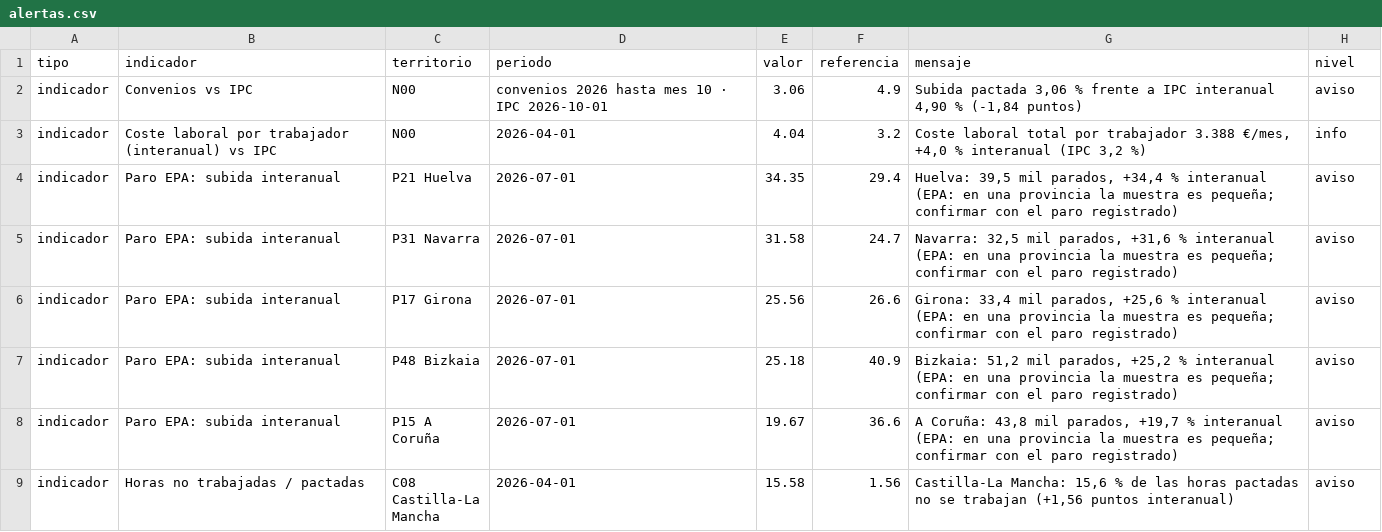
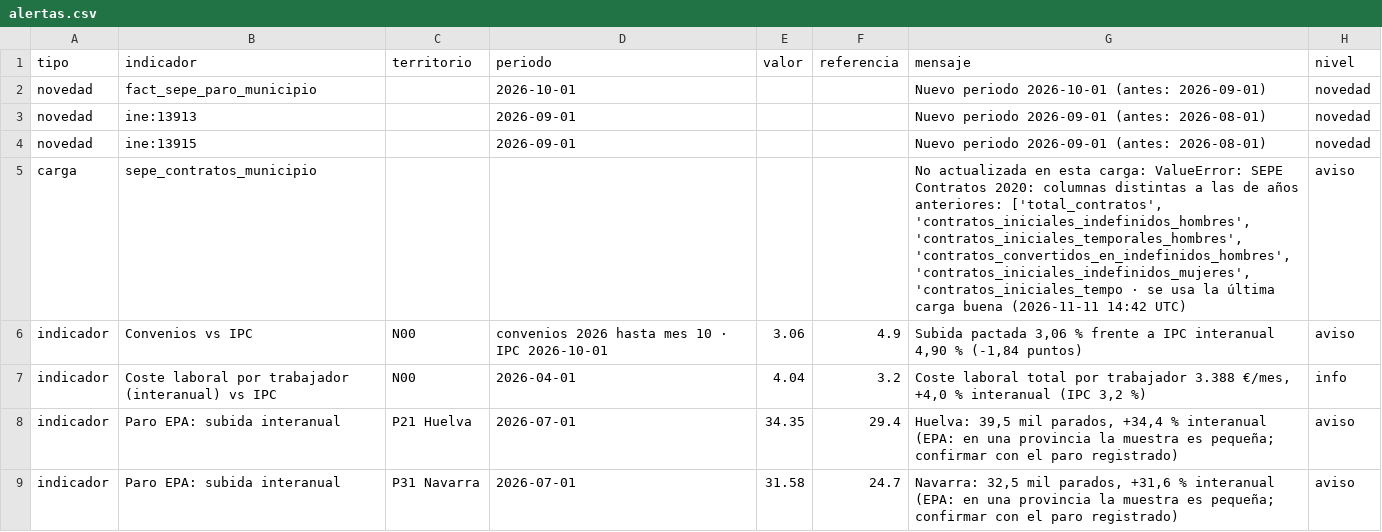
Before and after one commit to javiermcb/Dashboard_-Espa-a_Empleo, a CSV file: resultados/pipeline/alertas.csv, drawn as a sheet; only a part is shown; the shorter side is filled out with more unchanged rows; the diff names each change by its address in the sheet, - before the commit and + after, or states it on an @@ line.

```diff
--- a/resultados/pipeline/alertas.csv
+++ b/resultados/pipeline/alertas.csv
+row 2: novedad | fact_sepe_paro_municipio |  | 2026-10-01 |  |  | Nuevo periodo 2026-10-01 (antes: 2026-09-01) | novedad
+row 3: novedad | ine:13913 |  | 2026-09-01 |  |  | Nuevo periodo 2026-09-01 (antes: 2026-08-01) | novedad
+row 4: novedad | ine:13915 |  | 2026-09-01 |  |  | Nuevo periodo 2026-09-01 (antes: 2026-08-01) | novedad
+row 5: carga | sepe_contratos_municipio |  |  |  |  | No actualizada en esta carga: ValueError: SEPE Contratos 2020: columnas distintas a las de años anteriores: ['total_contratos', 'contratos_iniciales_indefinidos_hombres', 'contratos_iniciales_temporales_hombres', 'contratos_convertidos_en_indefinidos_hombres', 'contratos_iniciales_indefinidos_mujeres', 'contratos_iniciales_tempo · se usa la última carga buena (2026-11-11 14:42 UTC) | aviso
```
Also changed, not shown: resultados/pipeline/catalogo_series.csv, resultados/pipeline/dim_tabla.csv, 11 other files.
